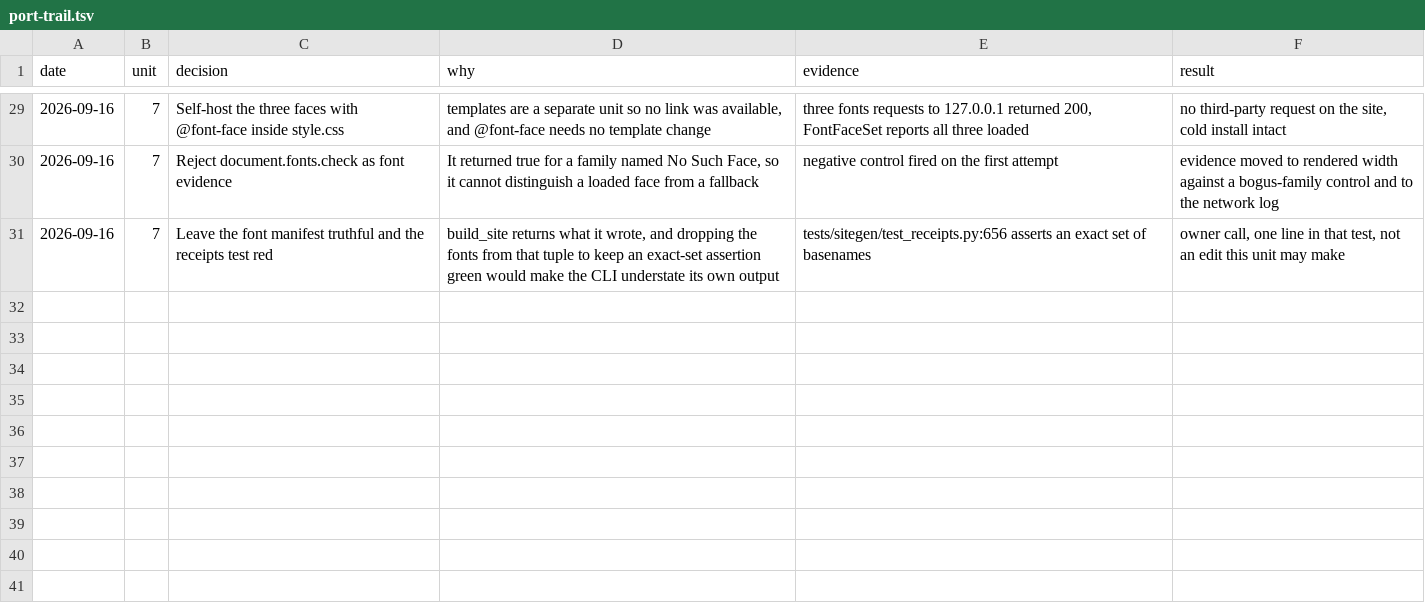
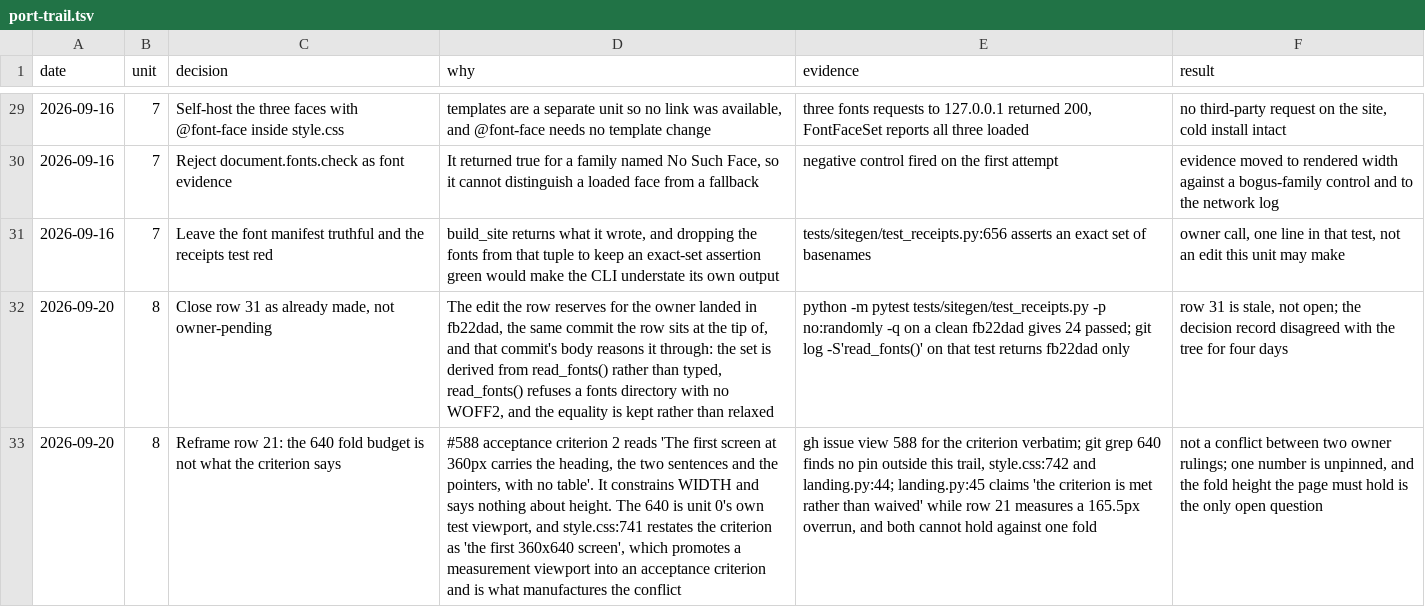
Before and after one commit to MrBinnacle/skill-harness, a TSV file: docs/design/field-manual/port-trail.tsv, drawn as a sheet; only a part is shown, gaps mark what is left out; the diff names each change by its address in the sheet, - before the commit and + after, or states it on an @@ line.

```diff
--- a/docs/design/field-manual/port-trail.tsv
+++ b/docs/design/field-manual/port-trail.tsv
+row 32: 2026-09-20 | 8 | Close row 31 as already made, not owner-pending | The edit the row reserves for the owner landed in fb22dad, the same commit the row sits at the tip of, and that commit's body reasons it through: the set is derived from read_fonts() rather than typed, read_fonts() refuses a fonts directory with no WOFF2, and the equality is kept rather than relaxed | python -m pytest tests/sitegen/test_receipts.py -p no:randomly -q on a clean fb22dad gives 24 passed; git log -S'read_fonts()' on that test returns fb22dad only | row 31 is stale, not open; the decision record disagreed with the tree for four days
+row 33: 2026-09-20 | 8 | Reframe row 21: the 640 fold budget is not what the criterion says | #588 acceptance criterion 2 reads 'The first screen at 360px carries the heading, the two sentences and the pointers, with no table'. It constrains WIDTH and says nothing about height. The 640 is unit 0's own test viewport, and style.css:741 restates the criterion as 'the first 360x640 screen', which promotes a measurement viewport into an acceptance criterion and is what manufactures the conflict | gh issue view 588 for the criterion verbatim; git grep 640 finds no pin outside this trail, style.css:742 and landing.py:44; landing.py:45 claims 'the criterion is met rather than waived' while row 21 measures a 165.5px overrun, and both cannot hold against one fold | not a conflict between two owner rulings; one number is unpinned, and the fold height the page must hold is the only open question
```
